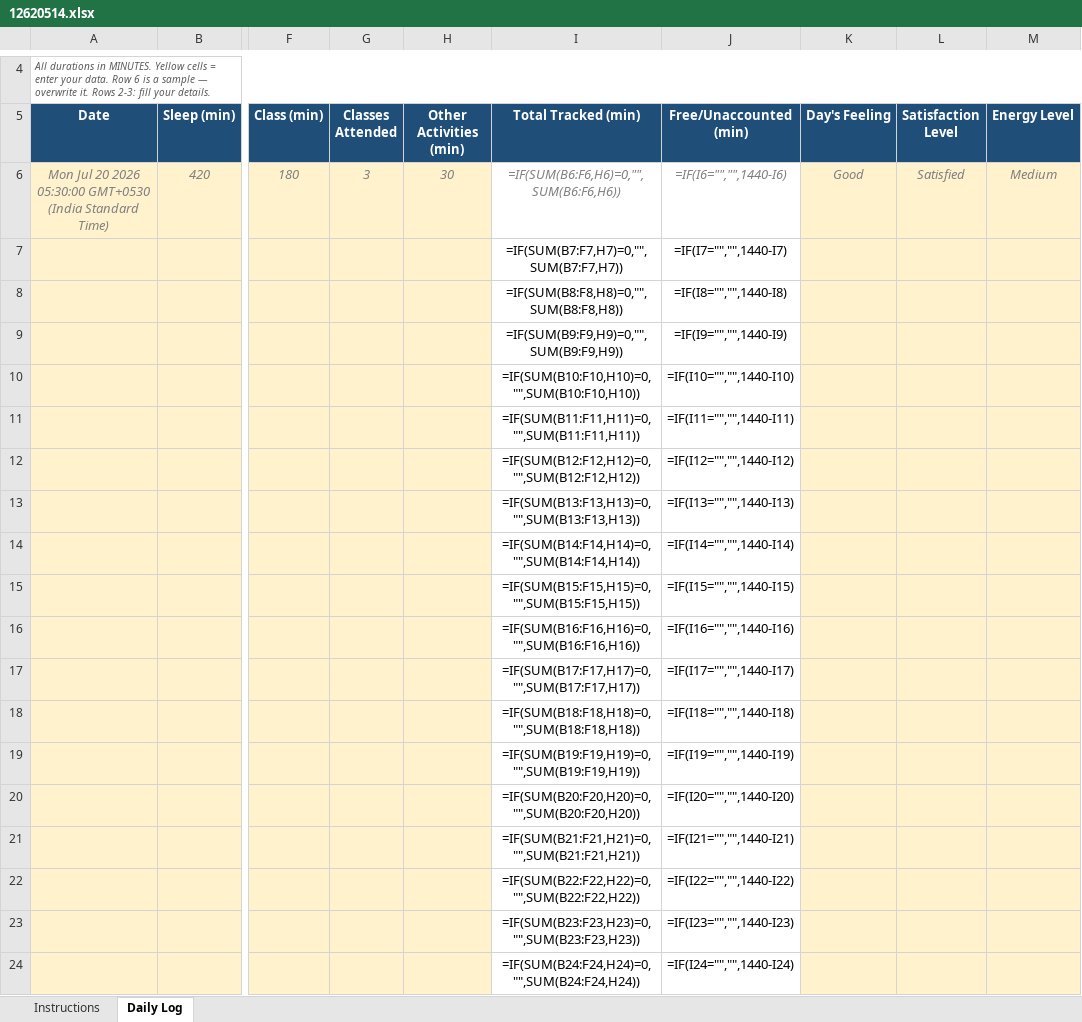
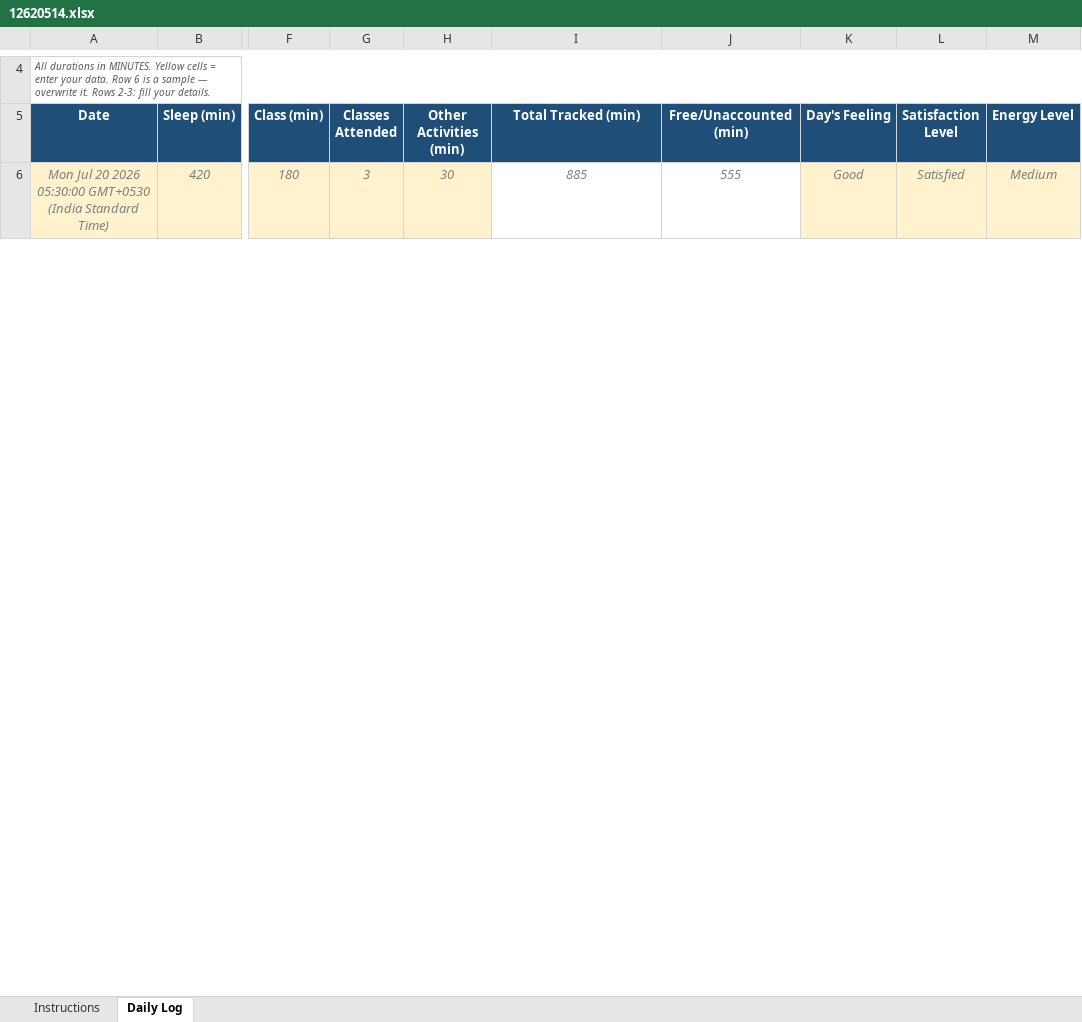
Before and after one commit to yashodipdeore2006/CAP776, an Excel workbook: 12620514.xlsx, sheet Daily Log, drawn as a sheet; only a part is shown, gaps mark what is left out; values as stored, in another font and other column widths than the file's, no borders; formulas without a stored value are shown as written; removed rows and columns are numbered as before the commit, all else as after; rows hold the shown columns only; the diff covers the shown part only; the diff names each change by its address in the sheet, - before the commit and + after, or states it on an @@ line.

Commit message:
#Day:1

```diff
--- a/12620514.xlsx (sheet Daily Log)
+++ b/12620514.xlsx (sheet Daily Log)
-I6 (Total Tracked (min)): =IF(SUM(B6:F6,H6)=0,"",SUM(B6:F6,H6))
+I6 (Total Tracked (min)): 885
-J6 (Free/Unaccounted (min)): =IF(I6="","",1440-I6)
+J6 (Free/Unaccounted (min)): 555
-row 7:  |  |  |  |  | =IF(SUM(B7:F7,H7)=0,"",SUM(B7:F7,H7)) | =IF(I7="","",1440-I7)
-row 8:  |  |  |  |  | =IF(SUM(B8:F8,H8)=0,"",SUM(B8:F8,H8)) | =IF(I8="","",1440-I8)
-row 9:  |  |  |  |  | =IF(SUM(B9:F9,H9)=0,"",SUM(B9:F9,H9)) | =IF(I9="","",1440-I9)
-row 10:  |  |  |  |  | =IF(SUM(B10:F10,H10)=0,"",SUM(B10:F10,H10)) | =IF(I10="","",1440-I10)
-row 11:  |  |  |  |  | =IF(SUM(B11:F11,H11)=0,"",SUM(B11:F11,H11)) | =IF(I11="","",1440-I11)
-row 12:  |  |  |  |  | =IF(SUM(B12:F12,H12)=0,"",SUM(B12:F12,H12)) | =IF(I12="","",1440-I12)
-row 13:  |  |  |  |  | =IF(SUM(B13:F13,H13)=0,"",SUM(B13:F13,H13)) | =IF(I13="","",1440-I13)
-row 14:  |  |  |  |  | =IF(SUM(B14:F14,H14)=0,"",SUM(B14:F14,H14)) | =IF(I14="","",1440-I14)
-row 15:  |  |  |  |  | =IF(SUM(B15:F15,H15)=0,"",SUM(B15:F15,H15)) | =IF(I15="","",1440-I15)
-row 16:  |  |  |  |  | =IF(SUM(B16:F16,H16)=0,"",SUM(B16:F16,H16)) | =IF(I16="","",1440-I16)
-row 17:  |  |  |  |  | =IF(SUM(B17:F17,H17)=0,"",SUM(B17:F17,H17)) | =IF(I17="","",1440-I17)
-row 18:  |  |  |  |  | =IF(SUM(B18:F18,H18)=0,"",SUM(B18:F18,H18)) | =IF(I18="","",1440-I18)
-row 19:  |  |  |  |  | =IF(SUM(B19:F19,H19)=0,"",SUM(B19:F19,H19)) | =IF(I19="","",1440-I19)
-row 20:  |  |  |  |  | =IF(SUM(B20:F20,H20)=0,"",SUM(B20:F20,H20)) | =IF(I20="","",1440-I20)
-row 21:  |  |  |  |  | =IF(SUM(B21:F21,H21)=0,"",SUM(B21:F21,H21)) | =IF(I21="","",1440-I21)
-row 22:  |  |  |  |  | =IF(SUM(B22:F22,H22)=0,"",SUM(B22:F22,H22)) | =IF(I22="","",1440-I22)
-row 23:  |  |  |  |  | =IF(SUM(B23:F23,H23)=0,"",SUM(B23:F23,H23)) | =IF(I23="","",1440-I23)
-row 24:  |  |  |  |  | =IF(SUM(B24:F24,H24)=0,"",SUM(B24:F24,H24)) | =IF(I24="","",1440-I24)
```
Also changed, not shown: 1 added row and 377 removed rows elsewhere in this sheet.
